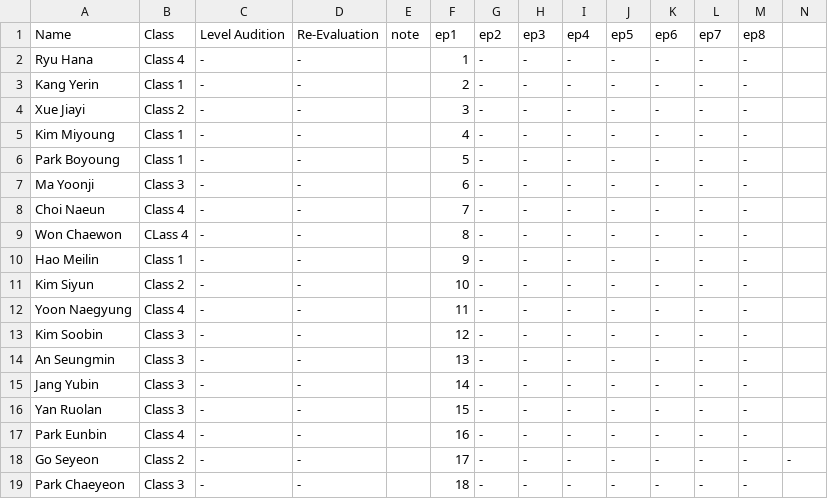
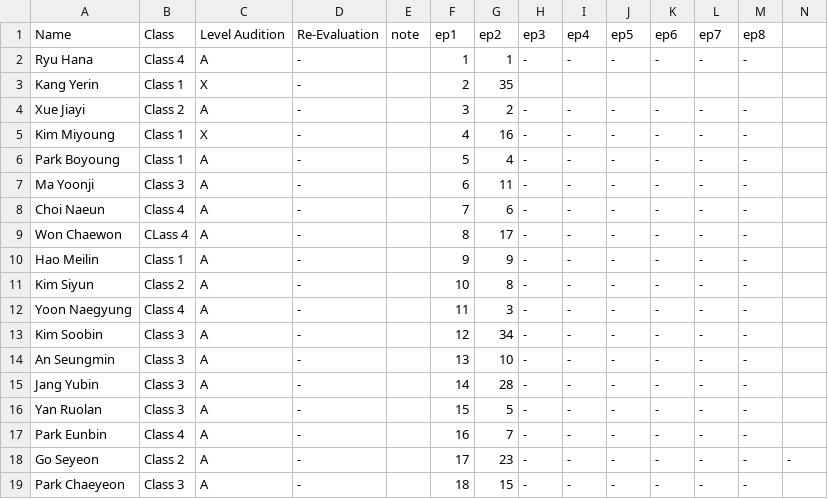
Before and after one commit to Dxvid420/MYIDOLGIRL400, a CSV file: producex101.csv, drawn as a sheet; only a part is shown; the diff covers the shown part only.

Commit message:
Update producex101.csv

```diff
--- a/producex101.csv
+++ b/producex101.csv
@@ -1,19 +1,19 @@
 Name,Class,Level Audition,Re-Evaluation,note,ep1,ep2,ep3,ep4,ep5,ep6,ep7,ep8
-Ryu Hana,Class 4,-,-,,1,-,-,-,-,-,-,-
-Kang Yerin,Class 1,-,-,,2,-,-,-,-,-,-,-
-Xue Jiayi,Class 2,-,-,,3,-,-,-,-,-,-,-
-Kim Miyoung,Class 1,-,-,,4,-,-,-,-,-,-,-
-Park Boyoung,Class 1,-,-,,5,-,-,-,-,-,-,-
-Ma Yoonji,Class 3,-,-,,6,-,-,-,-,-,-,-
-Choi Naeun,Class 4,-,-,,7,-,-,-,-,-,-,-
-Won Chaewon,CLass 4,-,-,,8,-,-,-,-,-,-,-
-Hao Meilin,Class 1,-,-,,9,-,-,-,-,-,-,-
-Kim Siyun,Class 2,-,-,,10,-,-,-,-,-,-,-
-Yoon Naegyung,Class 4,-,-,,11,-,-,-,-,-,-,-
-Kim Soobin,Class 3,-,-,,12,-,-,-,-,-,-,-
-An Seungmin,Class 3,-,-,,13,-,-,-,-,-,-,-
-Jang Yubin,Class 3,-,-,,14,-,-,-,-,-,-,-
-Yan Ruolan,Class 3,-,-,,15,-,-,-,-,-,-,-
-Park Eunbin,Class 4,-,-,,16,-,-,-,-,-,-,-
-Go Seyeon,Class 2,-,-,,17,-,-,-,-,-,-,-,-
-Park Chaeyeon,Class 3,-,-,,18,-,-,-,-,-,-,-
+Ryu Hana,Class 4,A,-,,1,1,-,-,-,-,-,-
+Kang Yerin,Class 1,X,-,,2,35
+Xue Jiayi,Class 2,A,-,,3,2,-,-,-,-,-,-
+Kim Miyoung,Class 1,X,-,,4,16,-,-,-,-,-,-
+Park Boyoung,Class 1,A,-,,5,4,-,-,-,-,-,-
+Ma Yoonji,Class 3,A,-,,6,11,-,-,-,-,-,-
+Choi Naeun,Class 4,A,-,,7,6,-,-,-,-,-,-
+Won Chaewon,CLass 4,A,-,,8,17,-,-,-,-,-,-
+Hao Meilin,Class 1,A,-,,9,9,-,-,-,-,-,-
+Kim Siyun,Class 2,A,-,,10,8,-,-,-,-,-,-
+Yoon Naegyung,Class 4,A,-,,11,3,-,-,-,-,-,-
+Kim Soobin,Class 3,A,-,,12,34,-,-,-,-,-,-
+An Seungmin,Class 3,A,-,,13,10,-,-,-,-,-,-
+Jang Yubin,Class 3,A,-,,14,28,-,-,-,-,-,-
+Yan Ruolan,Class 3,A,-,,15,5,-,-,-,-,-,-
+Park Eunbin,Class 4,A,-,,16,7,-,-,-,-,-,-
+Go Seyeon,Class 2,A,-,,17,23,-,-,-,-,-,-,-
+Park Chaeyeon,Class 3,A,-,,18,15,-,-,-,-,-,-
```
Also changed, not shown: 68 edited cells elsewhere in this file.
